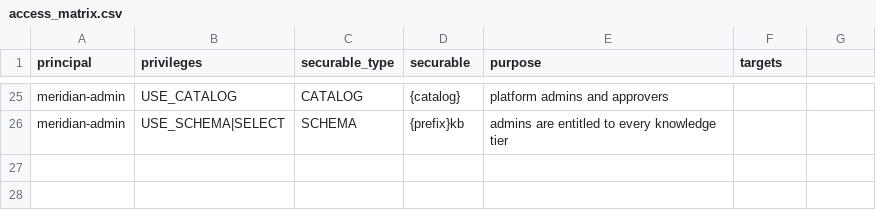
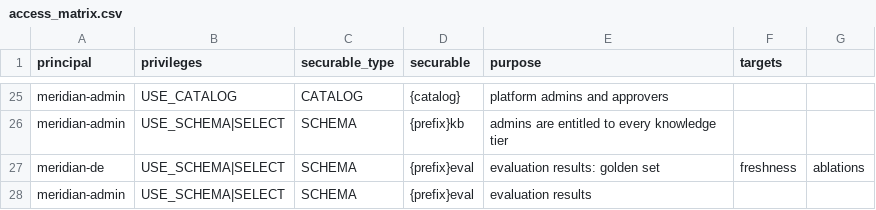
Before and after one commit to zhihantan/meridian-ops-copilot, a CSV file: config/access_matrix.csv, drawn as a sheet; only a part is shown, gaps mark what is left out; the diff names each change by its address in the sheet, - before the commit and + after, or states it on an @@ line.

Commit message:
T14: prod freshness results with the sweep; eval schema readable by data engineers and admins
Co-authored-by: Isaac <no-reply@databricks.com>

```diff
--- a/config/access_matrix.csv
+++ b/config/access_matrix.csv
+row 27: meridian-de | USE_SCHEMA|SELECT | SCHEMA | {prefix}eval | evaluation results: golden set | freshness | ablations
+row 28: meridian-admin | USE_SCHEMA|SELECT | SCHEMA | {prefix}eval | evaluation results
```
Also changed, not shown: 2 other files.
